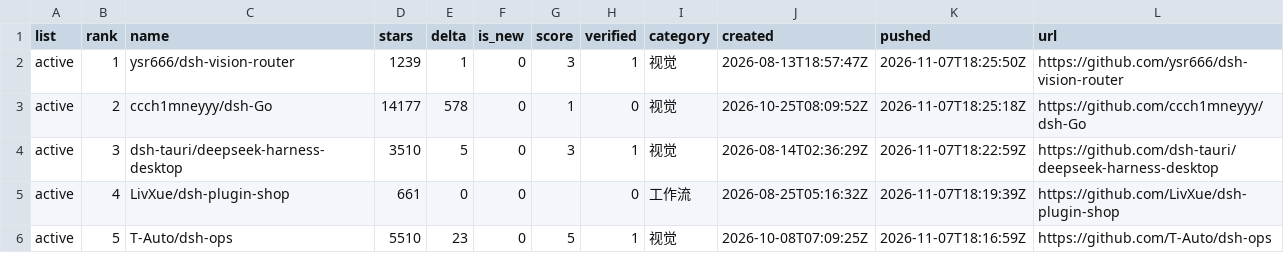
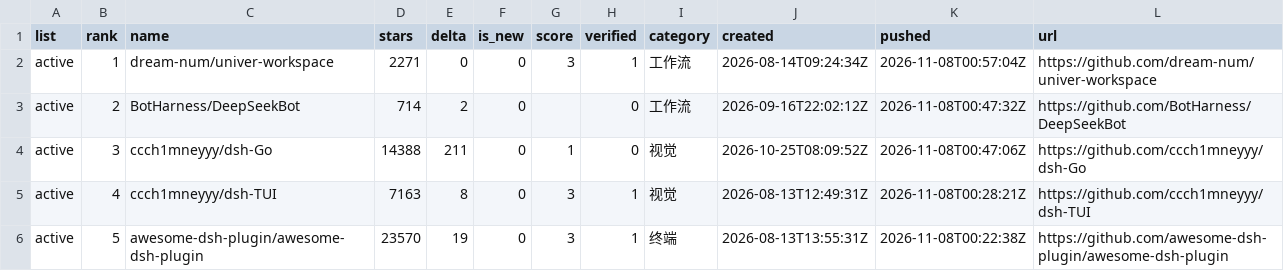
Before and after one commit to dsh-pulse/dsh-daily-pulse, a CSV file: reports/data/active-board.csv, drawn as a sheet.

```diff
--- a/reports/data/active-board.csv
+++ b/reports/data/active-board.csv
@@ -1,6 +1,6 @@
 list,rank,name,stars,delta,is_new,score,verified,category,created,pushed,url
-active,1,ysr666/dsh-vision-router,1239,1,0,3,1,视觉,2026-08-13T18:57:47Z,2026-11-07T18:25:50Z,https://github.com/ysr666/dsh-vision-router
-active,2,ccch1mneyyy/dsh-Go,14177,578,0,1,0,视觉,2026-10-25T08:09:52Z,2026-11-07T18:25:18Z,https://github.com/ccch1mneyyy/dsh-Go
-active,3,dsh-tauri/deepseek-harness-desktop,3510,5,0,3,1,视觉,2026-08-14T02:36:29Z,2026-11-07T18:22:59Z,https://github.com/dsh-tauri/deepseek-harness-desktop
-active,4,LivXue/dsh-plugin-shop,661,0,0,,0,工作流,2026-08-25T05:16:32Z,2026-11-07T18:19:39Z,https://github.com/LivXue/dsh-plugin-shop
-active,5,T-Auto/dsh-ops,5510,23,0,5,1,视觉,2026-10-08T07:09:25Z,2026-11-07T18:16:59Z,https://github.com/T-Auto/dsh-ops
+active,1,dream-num/univer-workspace,2271,0,0,3,1,工作流,2026-08-14T09:24:34Z,2026-11-08T00:57:04Z,https://github.com/dream-num/univer-workspace
+active,2,BotHarness/DeepSeekBot,714,2,0,,0,工作流,2026-09-16T22:02:12Z,2026-11-08T00:47:32Z,https://github.com/BotHarness/DeepSeekBot
+active,3,ccch1mneyyy/dsh-Go,14388,211,0,1,0,视觉,2026-10-25T08:09:52Z,2026-11-08T00:47:06Z,https://github.com/ccch1mneyyy/dsh-Go
+active,4,ccch1mneyyy/dsh-TUI,7163,8,0,3,1,视觉,2026-08-13T12:49:31Z,2026-11-08T00:28:21Z,https://github.com/ccch1mneyyy/dsh-TUI
+active,5,awesome-dsh-plugin/awesome-dsh-plugin,23570,19,0,3,1,终端,2026-08-13T13:55:31Z,2026-11-08T00:22:38Z,https://github.com/awesome-dsh-plugin/awesome-dsh-plugin
```
Also changed, not shown: reports/data/category-boards.csv, reports/data/latest.csv, 16 other files.
